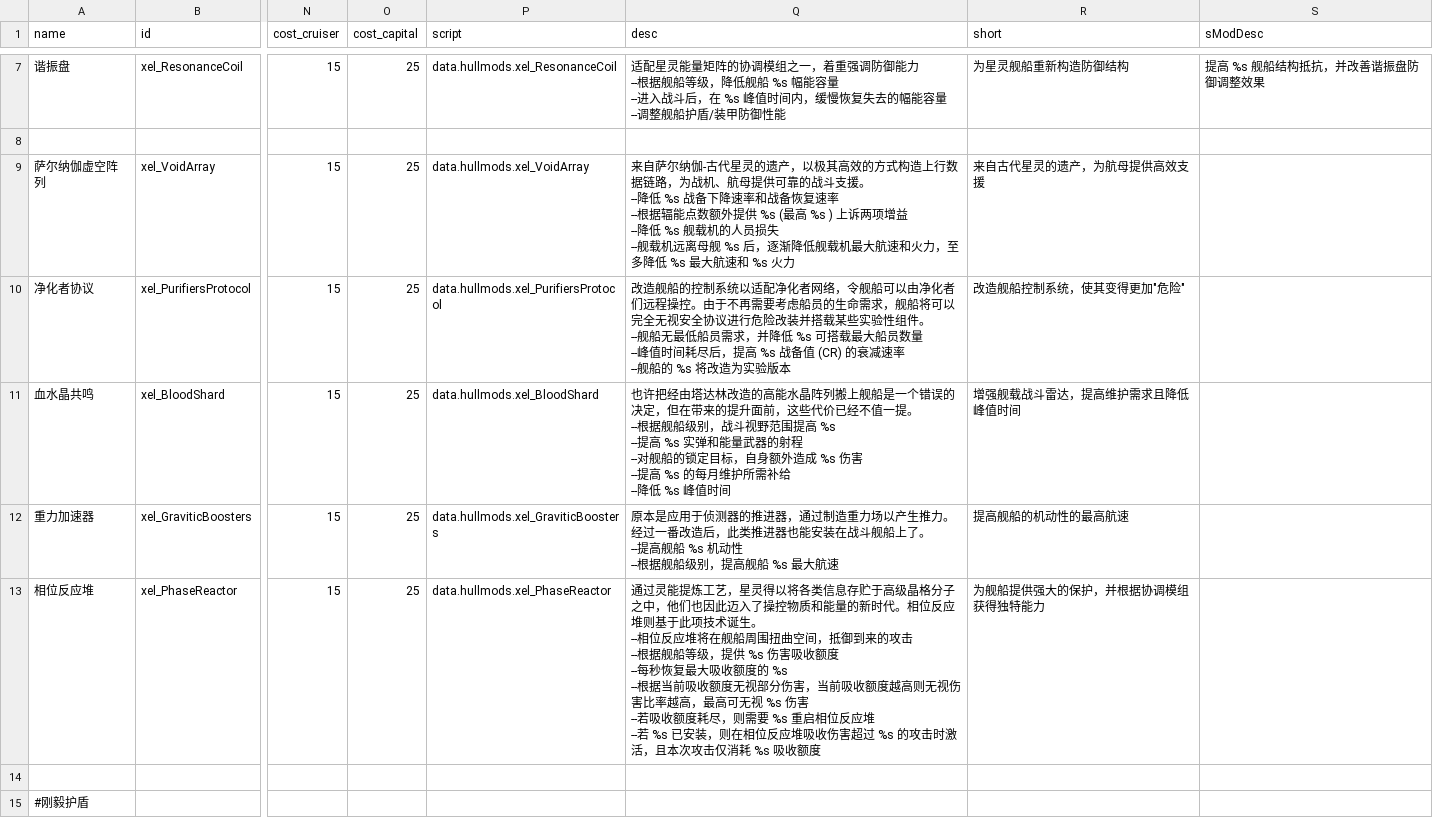
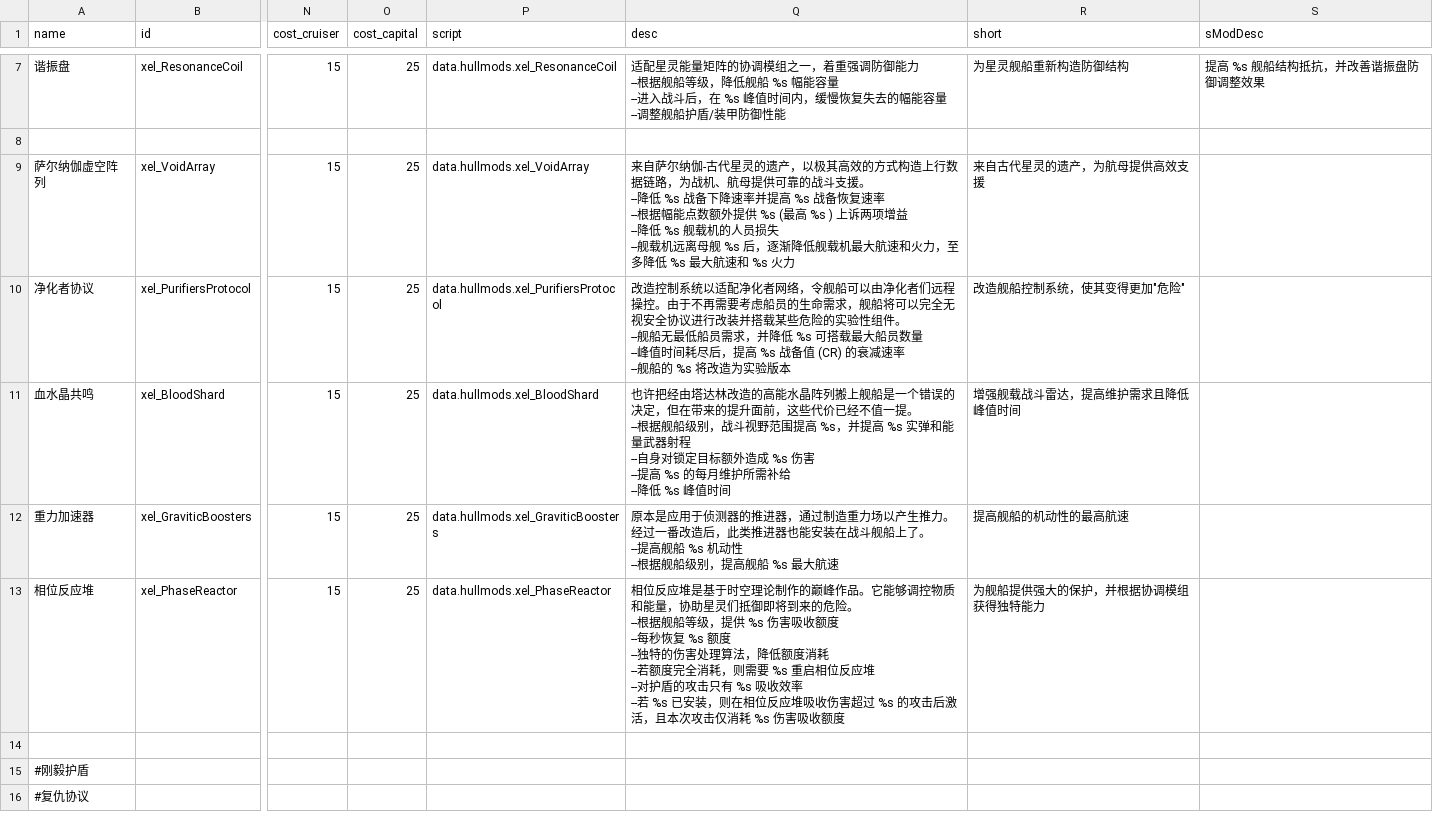
Before and after one commit to AErotoze/XelNaga, a CSV file: data/hullmods/hull_mods.csv, drawn as a sheet; only a part is shown, gaps mark what is left out; the shorter side is filled out with more unchanged rows; ↵ is a line break in a cell; the diff names each change by its address in the sheet, - before the commit and + after, or states it on an @@ line.

Commit message:
修复 快速充能 错误地增加射程问题 修复 萨尔纳加虚空阵列 文本描述错误 调整 相位反应堆 伤害吸收计算以及文本

```diff
--- a/data/hullmods/hull_mods.csv
+++ b/data/hullmods/hull_mods.csv
-Q9 (desc): …下降速率和战备恢复速率 ↵ --根据辐能点数额…
+Q9 (desc): …下降速率并提高 %s 战备恢复速率 ↵ --根据幅能点数额…
-Q10 (desc): 改造舰船的控制系统以适配净化者网络，令舰船可以由净化者们远程操控。由于不再需要考虑船员的生命需求，舰船将可以完全无视安全协议进行危险改装并搭载某些实验性组…
+Q10 (desc): 改造控制系统以适配净化者网络，令舰船可以由净化者们远程操控。由于不再需要考虑船员的生命需求，舰船将可以完全无视安全协议进行改装并搭载某些危险的实验性组…
-Q11 (desc): …提高 %s ↵ --提高 %s 实弹和能量武器的射程 ↵ --对舰船的锁定目标，自身额外造成…
+Q11 (desc): …提高 %s，并提高 %s 实弹和能量武器射程 ↵ --自身对锁定目标额外造成…
-Q13 (desc): 通过灵能提炼工艺，星灵得以将各类信息存贮于高级晶格分子之中，他们也因此迈入了操控物质和能量的新时代。相位反应堆则基于此项技术诞生。 ↵ --相位反应堆将在舰船周围扭曲空间，抵御到来的攻击 ↵ --根据舰船等级，提供 %s 伤害吸收额度 ↵ --每秒恢复最大吸收额度的 %s ↵ --根据当前吸收额度无视部分伤害，当前吸收额度越高则无视伤害比率越高，最高可无视 %s 伤害 ↵ --若吸收额度耗尽，则需要 %s 重启相位反应堆 ↵ --若 %s 已安装，则在相位反应堆吸收伤害超过 %s 的攻击时激活，且本次攻击仅消耗 %s 吸收额度
+Q13 (desc): 相位反应堆是基于时空理论制作的巅峰作品。它能够调控物质和能量，协助星灵们抵御即将到来的危险。 ↵ --根据舰船等级，提供 %s 伤害吸收额度 ↵ --每秒恢复 %s 额度 ↵ --独特的伤害处理算法，降低额度消耗 ↵ --若额度完全消耗，则需要 %s 重启相位反应堆 ↵ --对护盾的攻击只有 %s 吸收效率 ↵ --若 %s 已安装，则在相位反应堆吸收伤害超过 %s 的攻击后激活，且本次攻击仅消耗 %s 伤害吸收额度
```
Also changed, not shown: 4 other files.
